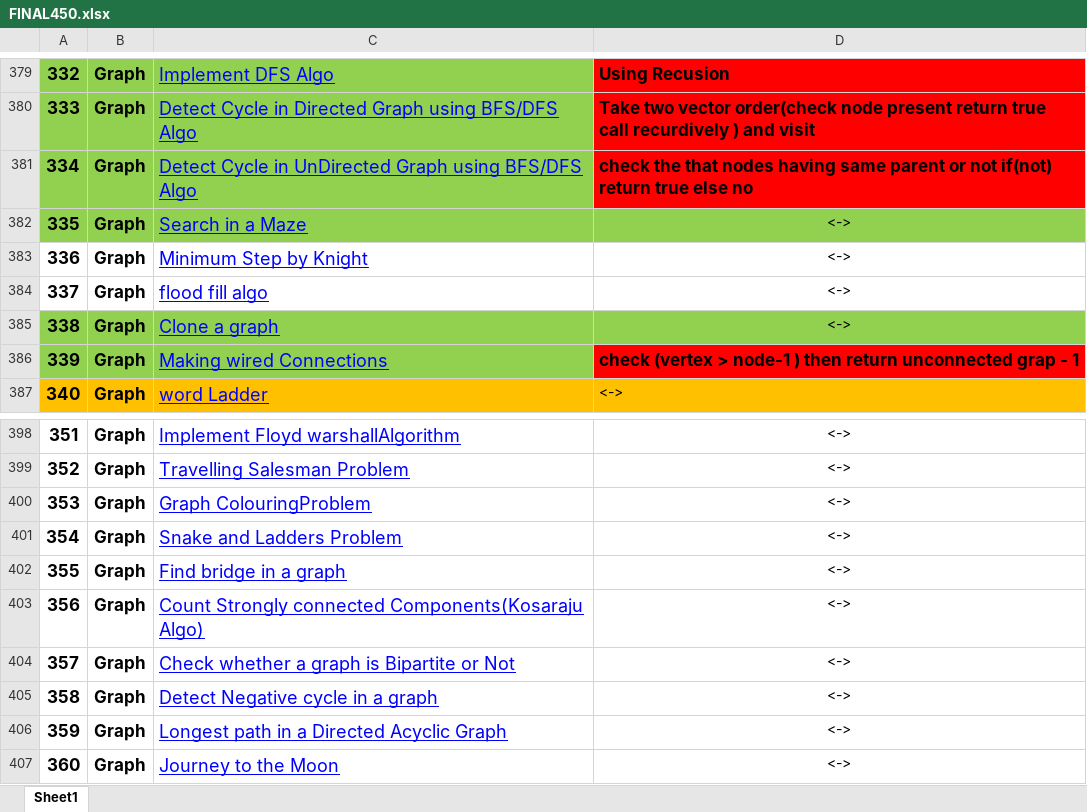
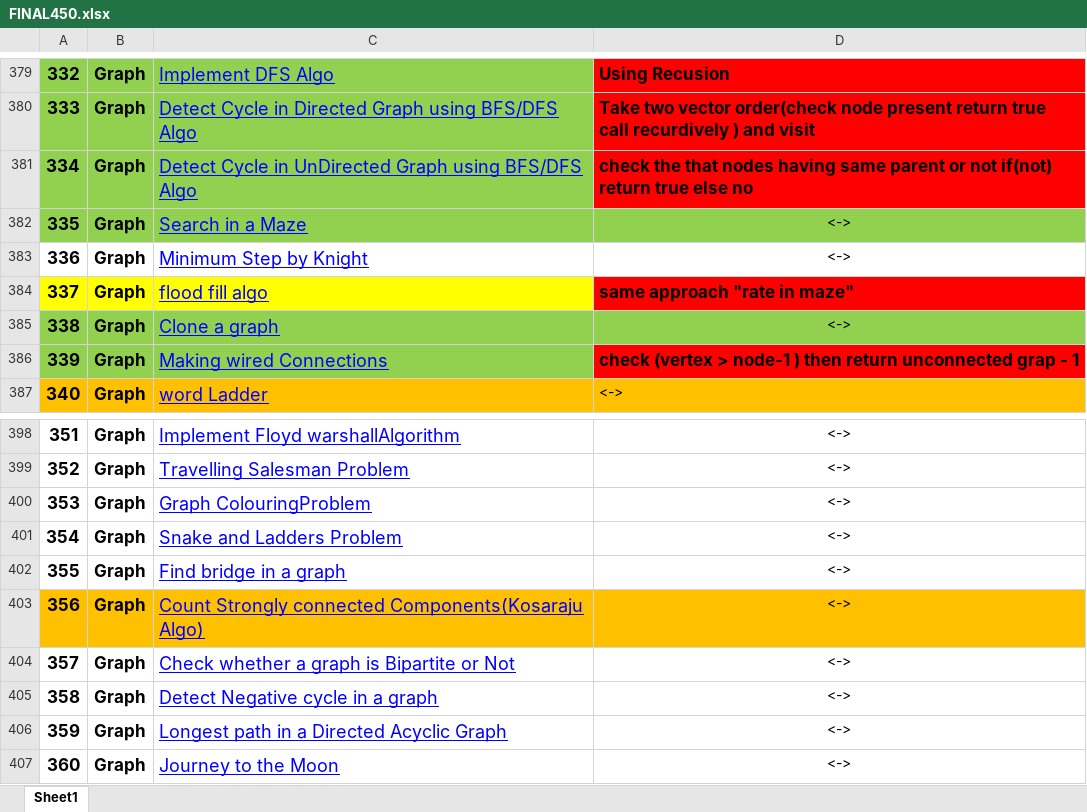
Before and after one commit to pranjal9424/DP, an Excel workbook: FINAL450.xlsx, sheet Sheet1, drawn as a sheet; only a part is shown, gaps mark what is left out; values as stored, in another font and other column widths than the file's, no borders; the diff names each change by its address in the sheet, - before the commit and + after, or states it on an @@ line.

```diff
--- a/FINAL450.xlsx (sheet Sheet1)
+++ b/FINAL450.xlsx (sheet Sheet1)
-A384:C384 fill: none
+A384:C384 fill: #FFFF00
-D384: <->
+D384: same approach "rate in maze"
@@ D384 fill: none → #FF0000, bold: off → on, text size: larger, alignment: center → left @@
-A403:D403 fill: none
+A403:D403 fill: #FFC000
```
Also changed, not shown: 2 other files.
